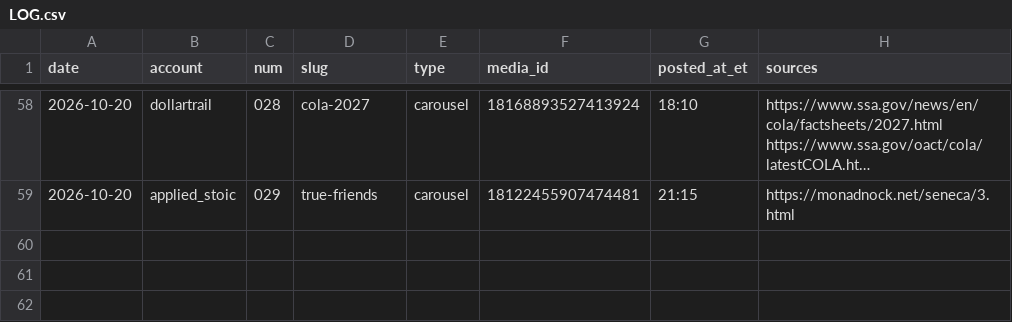
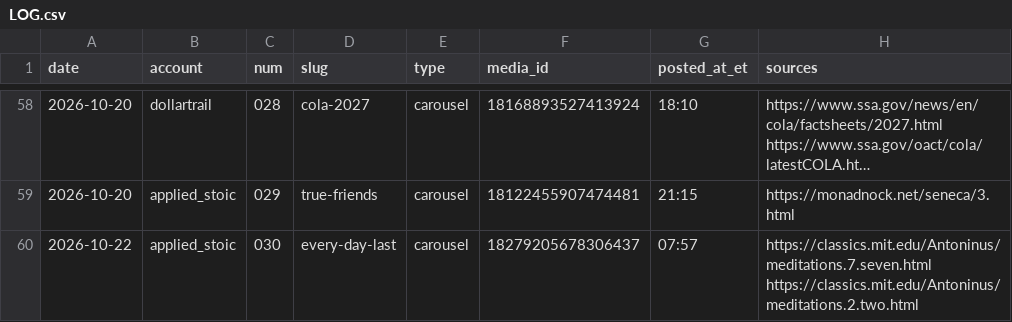
Before and after one commit to jimlastinger/ig-posts, a CSV file: LOG.csv, drawn as a sheet; only a part is shown, gaps mark what is left out; long unchanged cells end in ….

```diff
--- a/LOG.csv
+++ b/LOG.csv
@@ -59 +59,2 @@ date,account,num,slug,type,media_id,posted_at_et,sources
 2026-10-20,applied_stoic,029,true-friends,carousel,18122455907474481,21:15,https://monadnock.net/seneca/3.html
+2026-10-22,applied_stoic,030,every-day-last,carousel,18279205678306437,07:57,https://classics.mit.edu/Antoninus/meditations.7.seven.html https://classics.mit.edu/Antoninus/meditations.2.two.html
```
